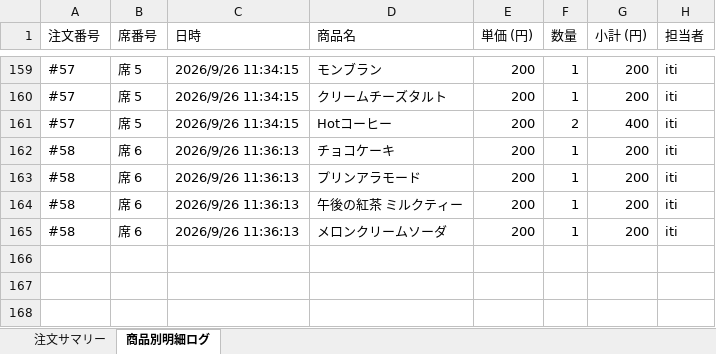
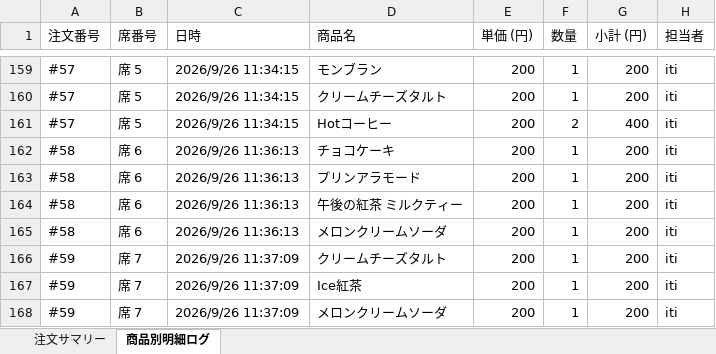
Before and after one commit to issei-desu/olive, an Excel workbook: sales_log.xlsx, sheet 商品別明細ログ, drawn as a sheet; only a part is shown, gaps mark what is left out; values as stored, in another font and other column widths than the file's, no borders; the diff names each change by its address in the sheet, - before the commit and + after, or states it on an @@ line.

Commit message:
Auto-sync sales log to Excel via POS

```diff
--- a/sales_log.xlsx (sheet 商品別明細ログ)
+++ b/sales_log.xlsx (sheet 商品別明細ログ)
+row 166: #59 | 席 7 | 2026/9/26 11:37:09 | クリームチーズタルト | 200 | 1 | 200 | iti
+row 167: #59 | 席 7 | 2026/9/26 11:37:09 | Ice紅茶 | 200 | 1 | 200 | iti
+row 168: #59 | 席 7 | 2026/9/26 11:37:09 | メロンクリームソーダ | 200 | 1 | 200 | iti
```
Also changed, not shown: sheet 注文サマリー.
